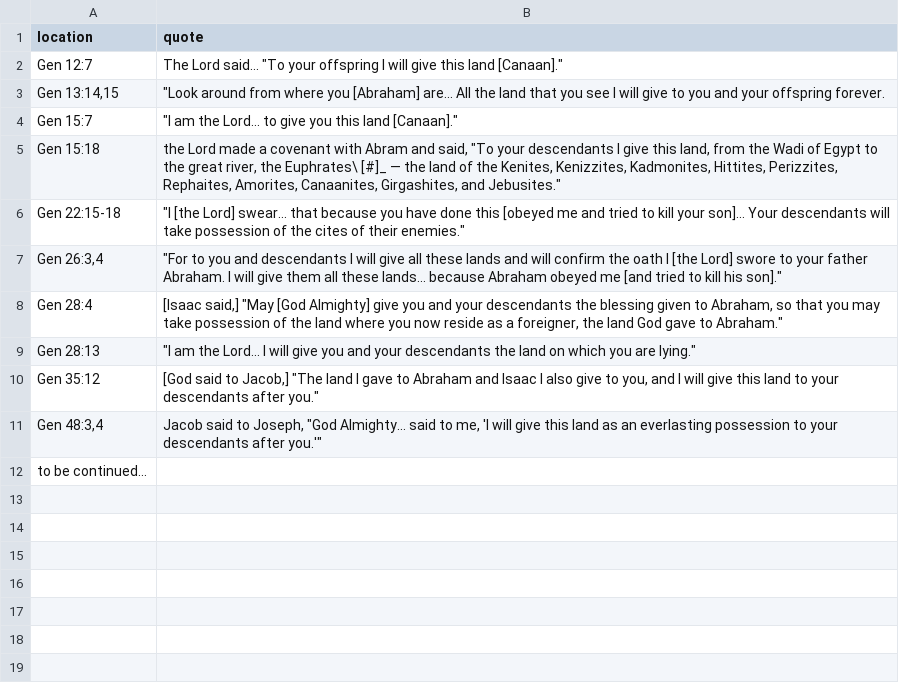
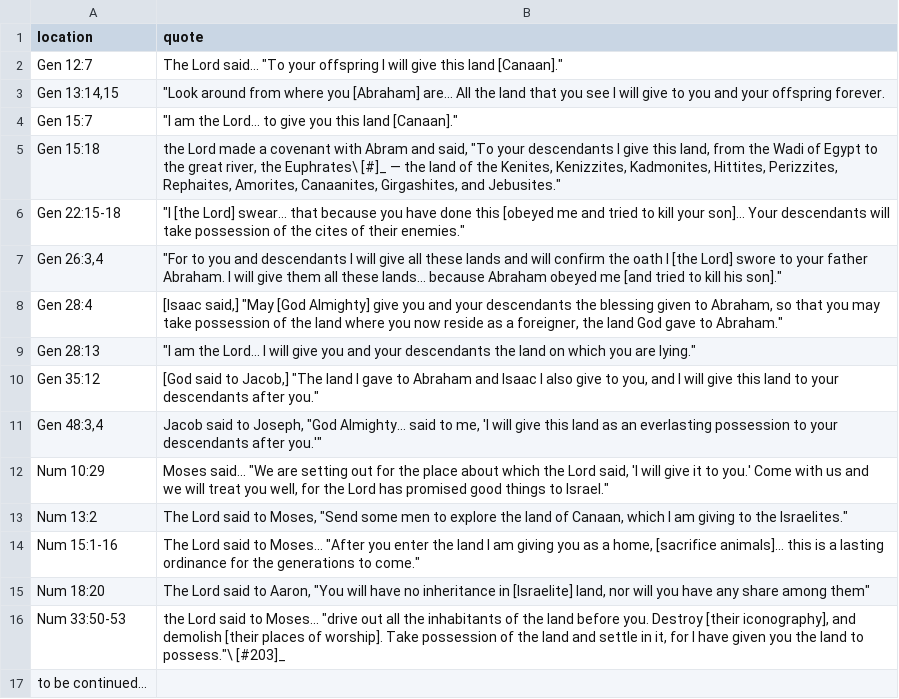
Before and after one commit to spagh-eddie/prettypinkthoughts, a CSV file: docs/source/appendices/land.csv, drawn as a sheet; the diff names each change by its address in the sheet, - before the commit and + after, or states it on an @@ line.

Commit message:
Add more promises

```diff
--- a/docs/source/appendices/land.csv
+++ b/docs/source/appendices/land.csv
+row 12: Num 10:29 | Moses said... "We are setting out for the place about which the Lord said, 'I will give it to you.' Come with us and we will treat you well, for the Lord has promised good things to Israel."
+row 13: Num 13:2 | The Lord said to Moses, "Send some men to explore the land of Canaan, which I am giving to the Israelites."
+row 14: Num 15:1-16 | The Lord said to Moses... "After you enter the land I am giving you as a home, [sacrifice animals]... this is a lasting ordinance for the generations to come."
+row 15: Num 18:20 | The Lord said to Aaron, "You will have no inheritance in [Israelite] land, nor will you have any share among them"
+row 16: Num 33:50-53 | the Lord said to Moses... "drive out all the inhabitants of the land before you. Destroy [their iconography], and demolish [their places of worship]. Take possession of the land and settle in it, for I have given you the land to possess."\ [#203]_
```
Also changed, not shown: docs/source/appendices/offspring.csv, 2 other files.
